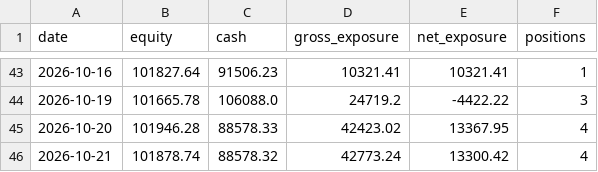
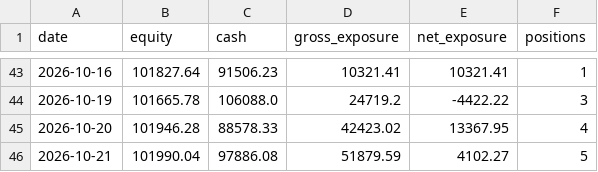
Before and after one commit to ConnorHampstead/claude-portfolio, a CSV file: state/equity.csv, drawn as a sheet; only a part is shown, gaps mark what is left out.

```diff
--- a/state/equity.csv
+++ b/state/equity.csv
@@ -45,2 +45,2 @@ date,equity,cash,gross_exposure,net_exposure,positions
 2026-10-20,101946.28,88578.33,42423.02,13367.95,4
-2026-10-21,101878.74,88578.32,42773.24,13300.42,4
+2026-10-21,101990.04,97886.08,51879.59,4102.27,5
```
Also changed, not shown: journal.csv, shadow.csv, 10 other files.
